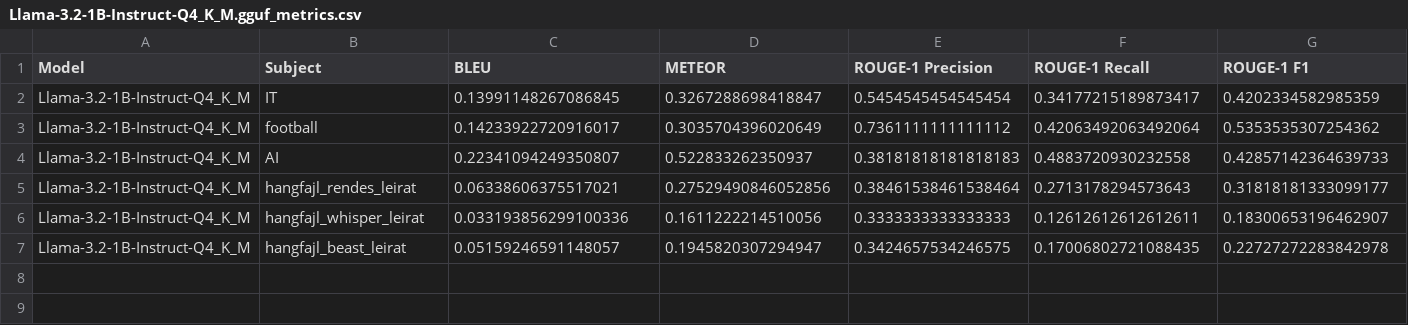
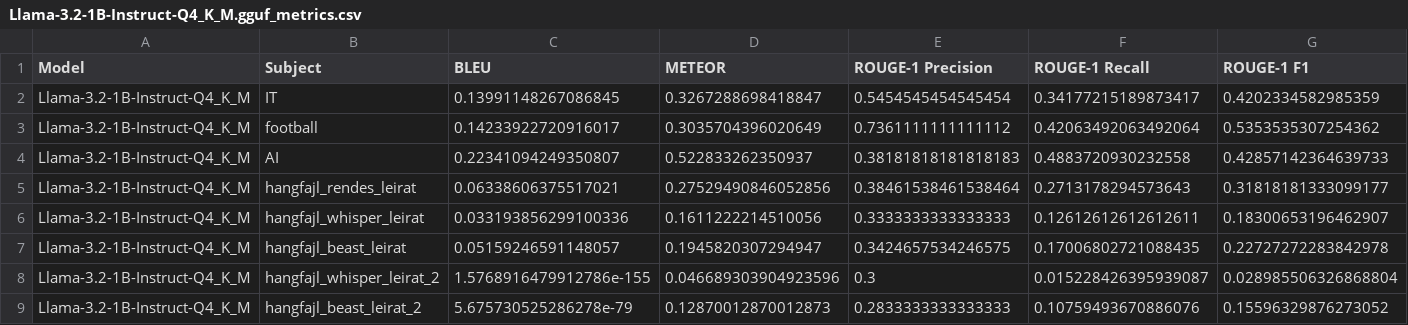
Before and after one commit to Botter01/Onlab_LLM_2025, a CSV file: results/Llama-3.2-1B-Instruct-Q4_K_M.gguf_metrics.csv, drawn as a sheet; only a part is shown; rows hold the shown columns only; the diff names each change by its address in the sheet, - before the commit and + after, or states it on an @@ line.

```diff
--- a/results/Llama-3.2-1B-Instruct-Q4_K_M.gguf_metrics.csv
+++ b/results/Llama-3.2-1B-Instruct-Q4_K_M.gguf_metrics.csv
+row 8: Llama-3.2-1B-Instruct-Q4_K_M | hangfajl_whisper_leirat_2 | 1.5768916479912786e-155 | 0.046689303904923596 | 0.3 | 0.015228426395939087 | 0.028985506326868804
+row 9: Llama-3.2-1B-Instruct-Q4_K_M | hangfajl_beast_leirat_2 | 5.675730525286278e-79 | 0.12870012870012873 | 0.2833333333333333 | 0.10759493670886076 | 0.15596329876273052
```
Also changed, not shown: results/Hacker-News-Comments-Summarization-Llama-3.1-8B-Instruct.i1-Q4_K_M.gguf_g_eval_metrics.csv, results/Hacker-News-Comments-Summarization-Llama-3.1-8B-Instruct.i1-Q4_K_M.gguf_metrics.csv, 12 other files.
